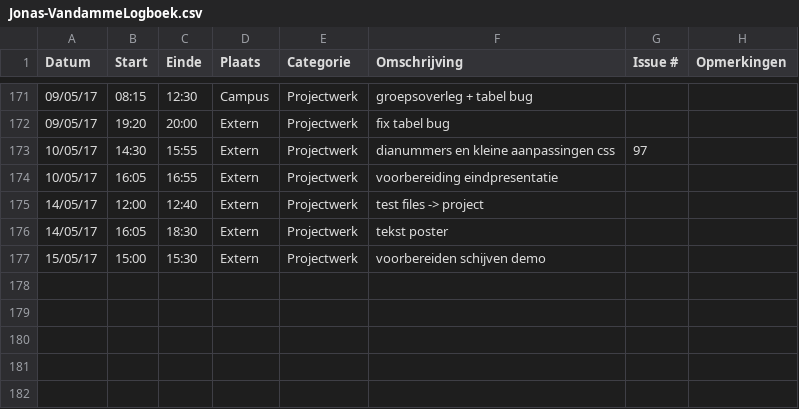
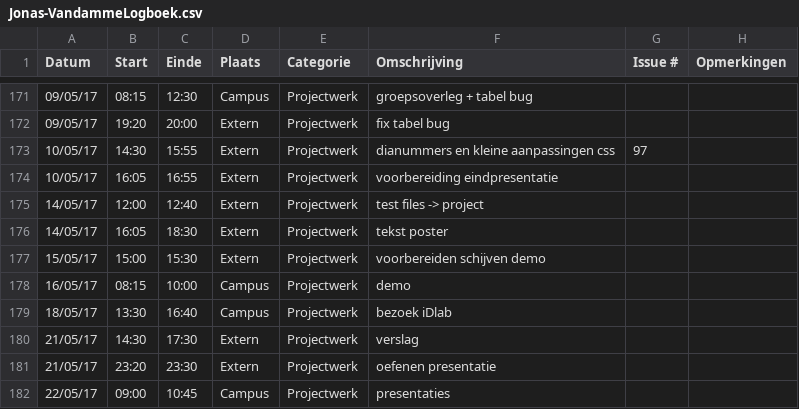
Before and after one commit to OpenWebslides/conversion-tool, a CSV file: Jonas-VandammeLogboek.csv, drawn as a sheet; only a part is shown, gaps mark what is left out.

Commit message:
Update Jonas-VandammeLogboek.csv

```diff
--- a/Jonas-VandammeLogboek.csv
+++ b/Jonas-VandammeLogboek.csv
@@ -177 +177,6 @@ Datum,Start,Einde,Plaats,Categorie,Omschrijving,Issue #,Opmerkingen
 15/05/17,15:00,15:30,Extern,Projectwerk,voorbereiden schijven demo,,
+16/05/17,08:15,10:00,Campus,Projectwerk,demo,,
+18/05/17,13:30,16:40,Campus,Projectwerk,bezoek iDlab,,
+21/05/17,14:30,17:30,Extern,Projectwerk,verslag,,
+21/05/17,23:20,23:30,Extern,Projectwerk,oefenen presentatie,,
+22/05/17,09:00,10:45,Campus,Projectwerk,presentaties,,
```
